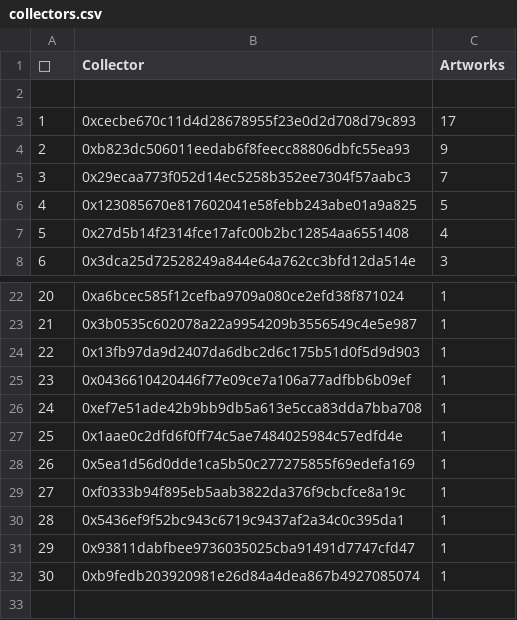
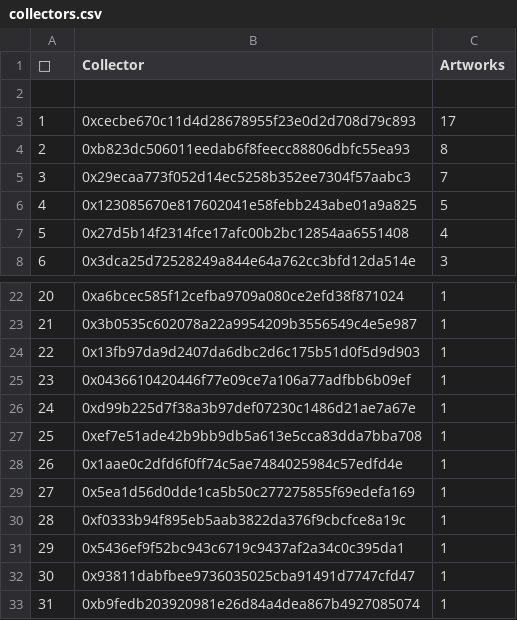
Before and after one commit to JohnOrionYoung/JOYhotPotato, a CSV file: src/python/collectors.csv, drawn as a sheet; only a part is shown, gaps mark what is left out; addresses are those after the commit; the diff names each change by its address in the sheet, - before the commit and + after, or states it on an @@ line.

Commit message:
UPDATE

```diff
--- a/src/python/collectors.csv
+++ b/src/python/collectors.csv
-C4 (Artworks): 9
+C4 (Artworks): 8
+row 26: 24 | 0xd99b225d7f38a3b97def07230c1486d21ae7a67e | 1
@@ column A (👑) renumbered from row 27 down @@
```
